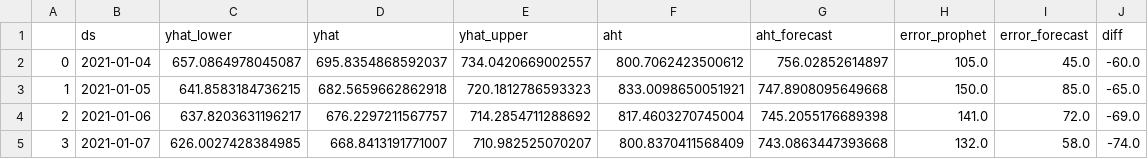
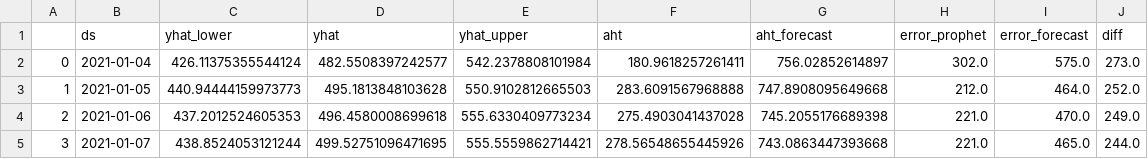
Before and after one commit to majickdave/dji_vol, a CSV file: preds/aht_RIS_ah.csv, drawn as a sheet; only a part is shown; the diff covers the shown part only.

```diff
--- a/preds/aht_RIS_ah.csv
+++ b/preds/aht_RIS_ah.csv
@@ -1,5 +1,5 @@
 ,ds,yhat_lower,yhat,yhat_upper,aht,aht_forecast,error_prophet,error_forecast,diff
-0,2021-01-04,657.0864978045087,695.8354868592037,734.0420669002557,800.7062423500612,756.02852614897,105.0,45.0,-60.0
-1,2021-01-05,641.8583184736215,682.5659662862918,720.1812786593323,833.0098650051921,747.8908095649668,150.0,85.0,-65.0
-2,2021-01-06,637.8203631196217,676.2297211567757,714.2854711288692,817.4603270745004,745.2055176689398,141.0,72.0,-69.0
-3,2021-01-07,626.0027428384985,668.8413191771007,710.982525070207,800.8370411568409,743.0863447393668,132.0,58.0,-74.0
+0,2021-01-04,426.11375355544124,482.5508397242577,542.2378808101984,180.9618257261411,756.02852614897,302.0,575.0,273.0
+1,2021-01-05,440.94444159973773,495.1813848103628,550.9102812665503,283.6091567968888,747.8908095649668,212.0,464.0,252.0
+2,2021-01-06,437.2012524605353,496.4580008699618,555.6330409773234,275.4903041437028,745.2055176689398,221.0,470.0,249.0
+3,2021-01-07,438.8524053121244,499.52751096471695,555.5559862714421,278.56548655445926,743.0863447393668,221.0,465.0,244.0
```
Also changed, not shown: 9 removed rows and 42 edited cells elsewhere in this file, preds/handle_time_RIS_ah.csv, preds/volume_RIS_ah.csv, 1 other file.
